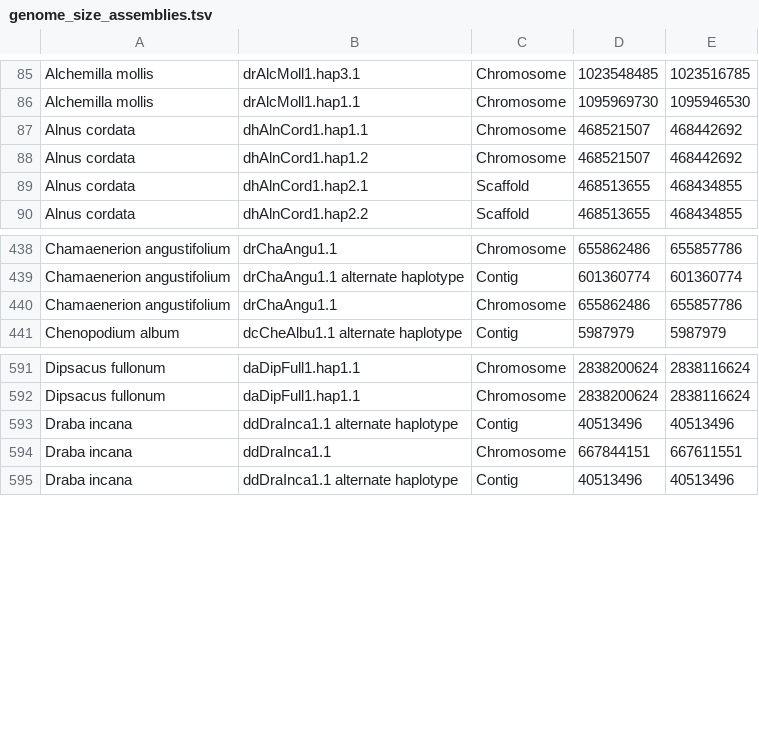
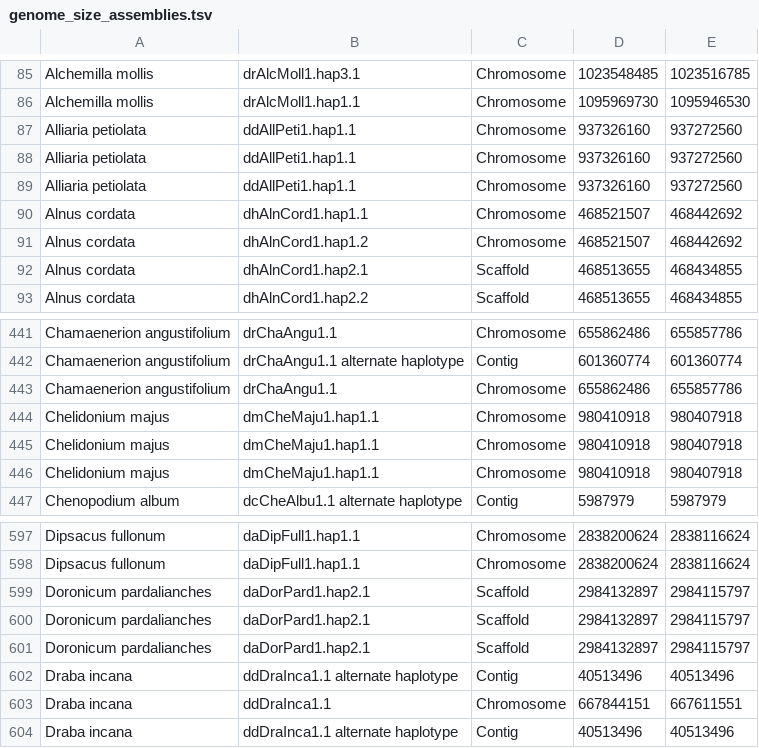
Before and after one commit to DToL-Plant-Working-Group/plant-sequencing-status, a TSV file: data/genome_size_assemblies.tsv, drawn as a sheet; only a part is shown, gaps mark what is left out; the diff covers the shown part only; the diff names each change by its address in the sheet, - before the commit and + after, or states it on an @@ line.

```diff
--- a/data/genome_size_assemblies.tsv
+++ b/data/genome_size_assemblies.tsv
+row 87: Alliaria petiolata | ddAllPeti1.hap1.1 | Chromosome | 937326160 | 937272560
+row 88: Alliaria petiolata | ddAllPeti1.hap1.1 | Chromosome | 937326160 | 937272560
+row 89: Alliaria petiolata | ddAllPeti1.hap1.1 | Chromosome | 937326160 | 937272560
+row 444: Chelidonium majus | dmCheMaju1.hap1.1 | Chromosome | 980410918 | 980407918
+row 445: Chelidonium majus | dmCheMaju1.hap1.1 | Chromosome | 980410918 | 980407918
+row 446: Chelidonium majus | dmCheMaju1.hap1.1 | Chromosome | 980410918 | 980407918
+row 599: Doronicum pardalianches | daDorPard1.hap2.1 | Scaffold | 2984132897 | 2984115797
+row 600: Doronicum pardalianches | daDorPard1.hap2.1 | Scaffold | 2984132897 | 2984115797
+row 601: Doronicum pardalianches | daDorPard1.hap2.1 | Scaffold | 2984132897 | 2984115797
```
Also changed, not shown: 19 added rows elsewhere in this file, data/all_assembled_plant_genomes.tsv, data/all_genome_size_data.tsv, 5 other files.
